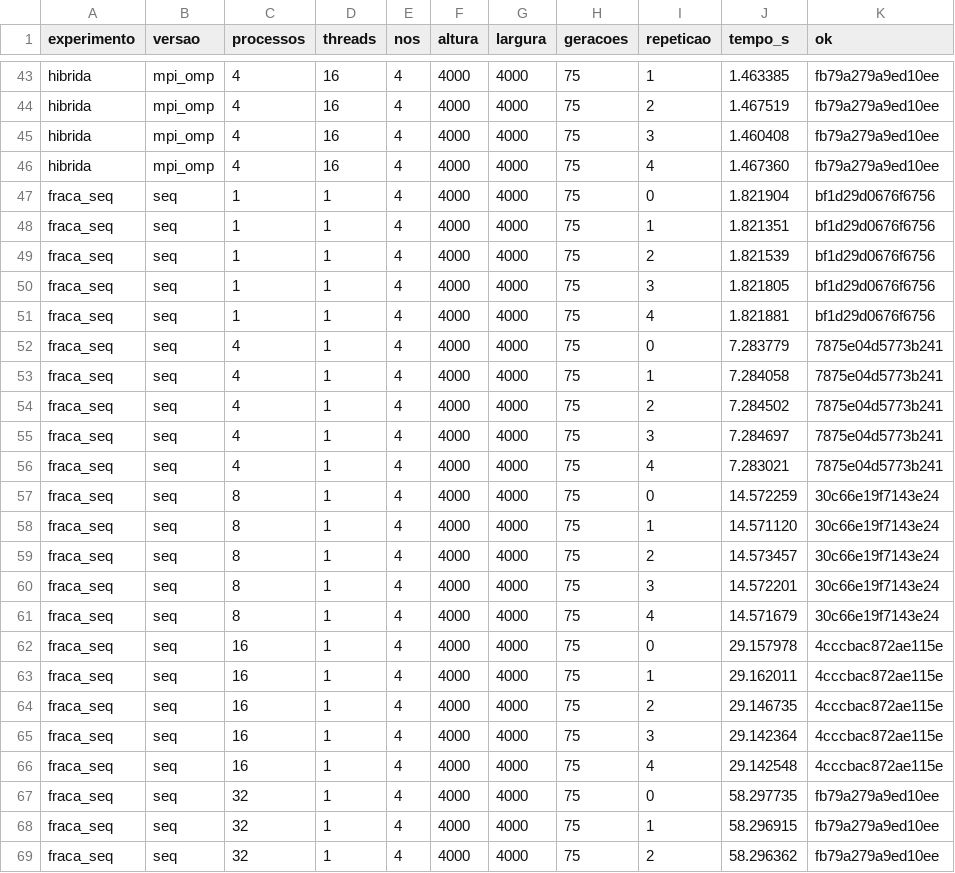
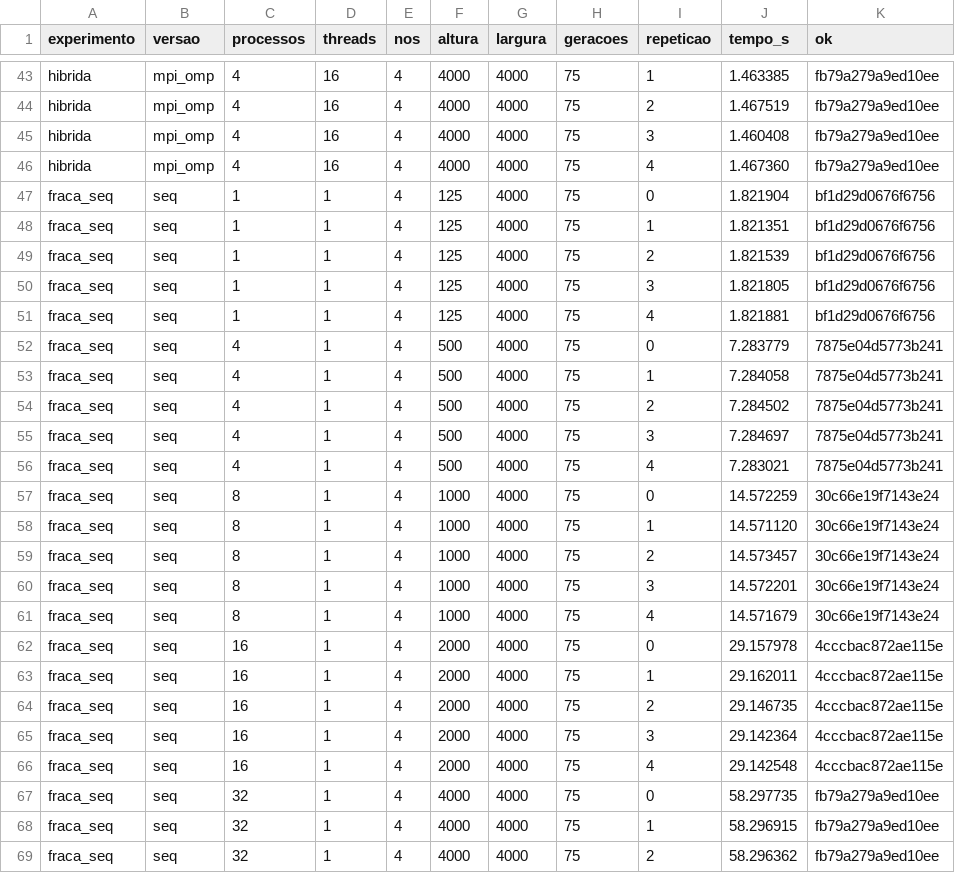
Before and after one commit to NevesRS/t4-cp, a CSV file: resultados/brutos-45587.csv, drawn as a sheet; only a part is shown, gaps mark what is left out; the diff covers the shown part only.

```diff
--- a/resultados/brutos-45587.csv
+++ b/resultados/brutos-45587.csv
@@ -46,22 +46,22 @@ hibrida,mpi_omp,4,16,4,4000,4000,75,3,1.460408,fb79a279a9ed10ee
 hibrida,mpi_omp,4,16,4,4000,4000,75,4,1.467360,fb79a279a9ed10ee
-fraca_seq,seq,1,1,4,4000,4000,75,0,1.821904,bf1d29d0676f6756
-fraca_seq,seq,1,1,4,4000,4000,75,1,1.821351,bf1d29d0676f6756
-fraca_seq,seq,1,1,4,4000,4000,75,2,1.821539,bf1d29d0676f6756
-fraca_seq,seq,1,1,4,4000,4000,75,3,1.821805,bf1d29d0676f6756
-fraca_seq,seq,1,1,4,4000,4000,75,4,1.821881,bf1d29d0676f6756
-fraca_seq,seq,4,1,4,4000,4000,75,0,7.283779,7875e04d5773b241
-fraca_seq,seq,4,1,4,4000,4000,75,1,7.284058,7875e04d5773b241
-fraca_seq,seq,4,1,4,4000,4000,75,2,7.284502,7875e04d5773b241
-fraca_seq,seq,4,1,4,4000,4000,75,3,7.284697,7875e04d5773b241
-fraca_seq,seq,4,1,4,4000,4000,75,4,7.283021,7875e04d5773b241
-fraca_seq,seq,8,1,4,4000,4000,75,0,14.572259,30c66e19f7143e24
-fraca_seq,seq,8,1,4,4000,4000,75,1,14.571120,30c66e19f7143e24
-fraca_seq,seq,8,1,4,4000,4000,75,2,14.573457,30c66e19f7143e24
-fraca_seq,seq,8,1,4,4000,4000,75,3,14.572201,30c66e19f7143e24
-fraca_seq,seq,8,1,4,4000,4000,75,4,14.571679,30c66e19f7143e24
-fraca_seq,seq,16,1,4,4000,4000,75,0,29.157978,4cccbac872ae115e
-fraca_seq,seq,16,1,4,4000,4000,75,1,29.162011,4cccbac872ae115e
-fraca_seq,seq,16,1,4,4000,4000,75,2,29.146735,4cccbac872ae115e
-fraca_seq,seq,16,1,4,4000,4000,75,3,29.142364,4cccbac872ae115e
-fraca_seq,seq,16,1,4,4000,4000,75,4,29.142548,4cccbac872ae115e
+fraca_seq,seq,1,1,4,125,4000,75,0,1.821904,bf1d29d0676f6756
+fraca_seq,seq,1,1,4,125,4000,75,1,1.821351,bf1d29d0676f6756
+fraca_seq,seq,1,1,4,125,4000,75,2,1.821539,bf1d29d0676f6756
+fraca_seq,seq,1,1,4,125,4000,75,3,1.821805,bf1d29d0676f6756
+fraca_seq,seq,1,1,4,125,4000,75,4,1.821881,bf1d29d0676f6756
+fraca_seq,seq,4,1,4,500,4000,75,0,7.283779,7875e04d5773b241
+fraca_seq,seq,4,1,4,500,4000,75,1,7.284058,7875e04d5773b241
+fraca_seq,seq,4,1,4,500,4000,75,2,7.284502,7875e04d5773b241
+fraca_seq,seq,4,1,4,500,4000,75,3,7.284697,7875e04d5773b241
+fraca_seq,seq,4,1,4,500,4000,75,4,7.283021,7875e04d5773b241
+fraca_seq,seq,8,1,4,1000,4000,75,0,14.572259,30c66e19f7143e24
+fraca_seq,seq,8,1,4,1000,4000,75,1,14.571120,30c66e19f7143e24
+fraca_seq,seq,8,1,4,1000,4000,75,2,14.573457,30c66e19f7143e24
+fraca_seq,seq,8,1,4,1000,4000,75,3,14.572201,30c66e19f7143e24
+fraca_seq,seq,8,1,4,1000,4000,75,4,14.571679,30c66e19f7143e24
+fraca_seq,seq,16,1,4,2000,4000,75,0,29.157978,4cccbac872ae115e
+fraca_seq,seq,16,1,4,2000,4000,75,1,29.162011,4cccbac872ae115e
+fraca_seq,seq,16,1,4,2000,4000,75,2,29.146735,4cccbac872ae115e
+fraca_seq,seq,16,1,4,2000,4000,75,3,29.142364,4cccbac872ae115e
+fraca_seq,seq,16,1,4,2000,4000,75,4,29.142548,4cccbac872ae115e
 fraca_seq,seq,32,1,4,4000,4000,75,0,58.297735,fb79a279a9ed10ee
```
Also changed, not shown: 35 edited cells elsewhere in this file, resultados/brutos-45588.csv, resultados/processos-45587.csv, 16 other files.
